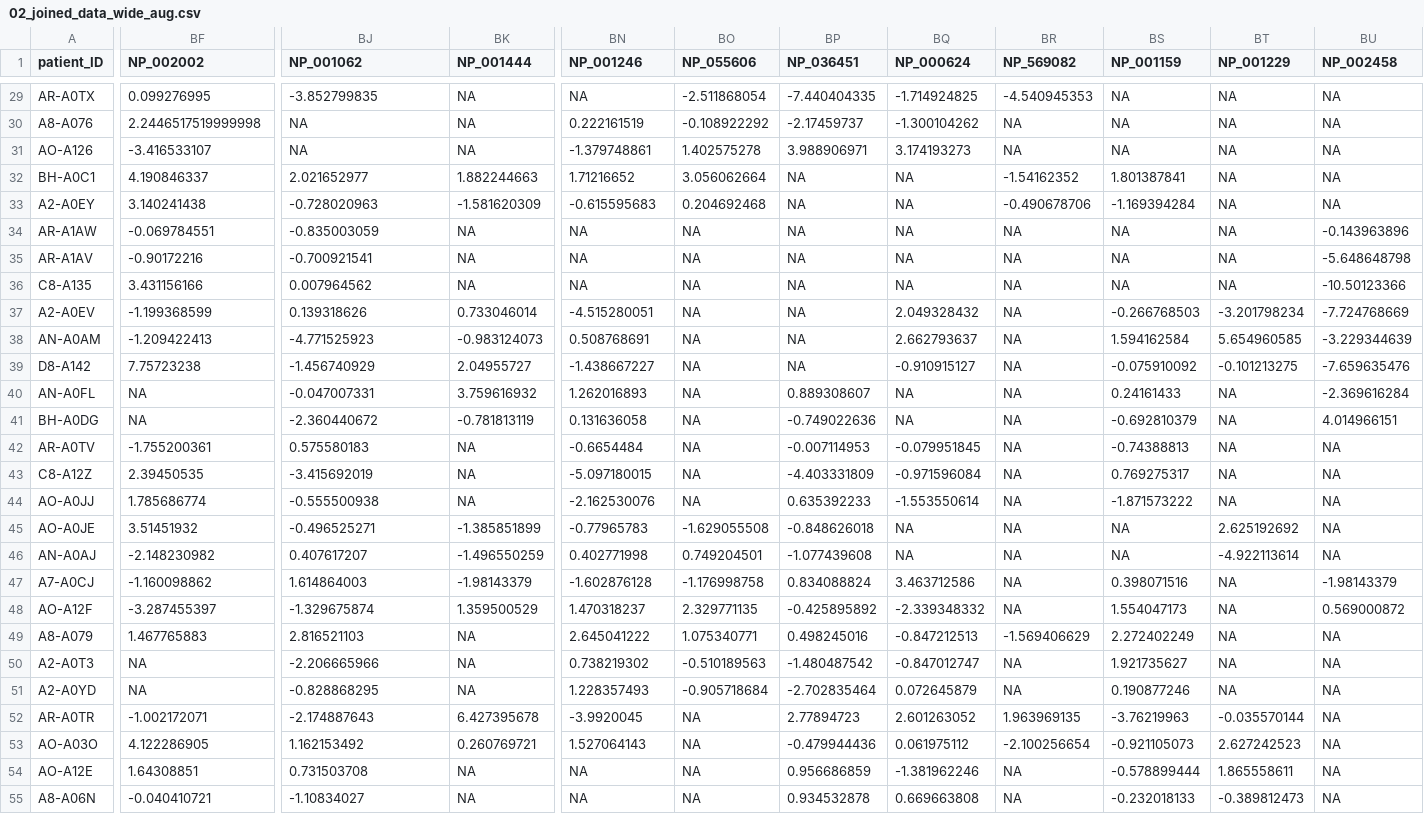
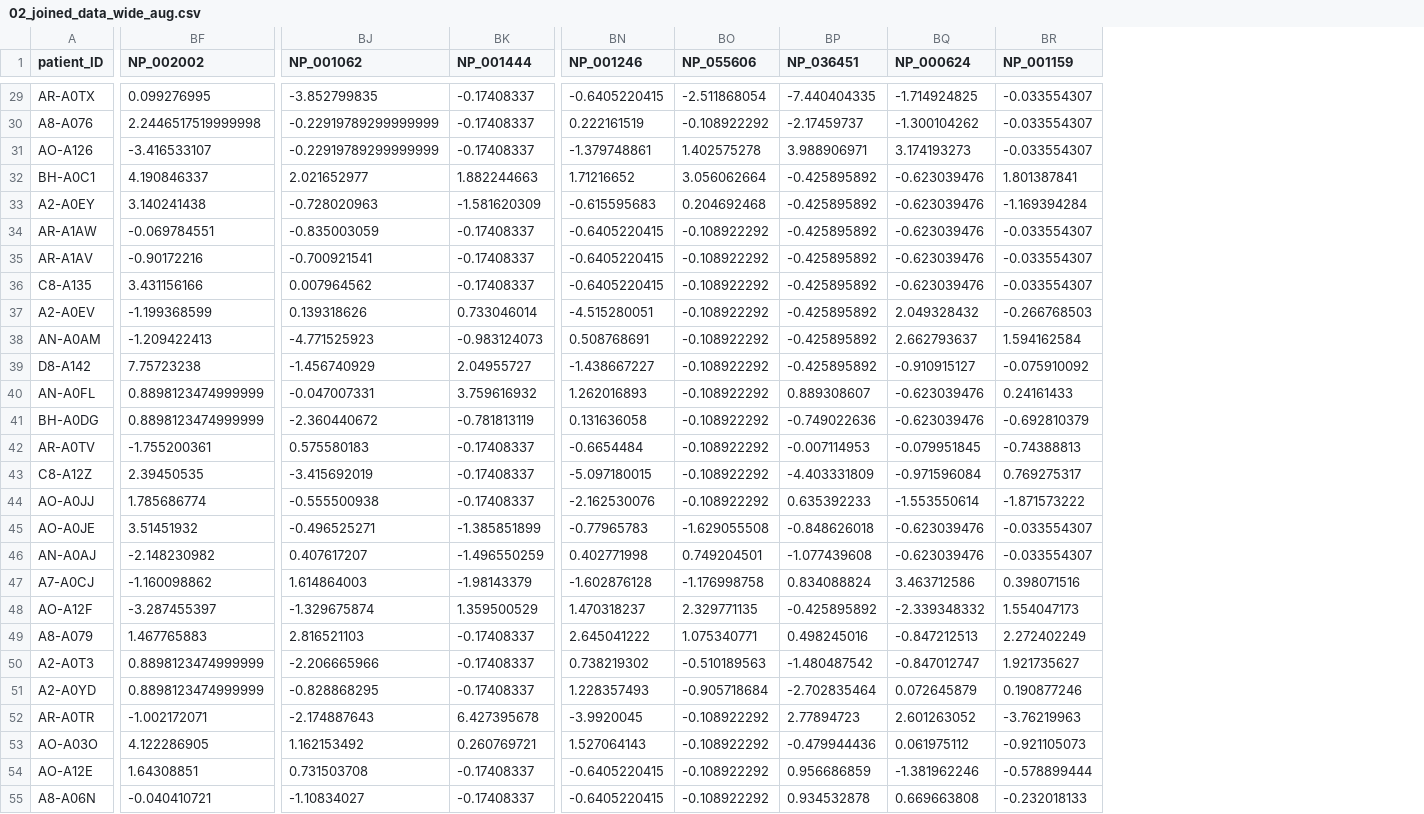
Before and after one commit to rforbiodatascience/2020_group07_shinyApp, a CSV file: data/02_joined_data_wide_aug.csv, drawn as a sheet; only a part is shown, gaps mark what is left out; removed rows and columns are numbered as before the commit, all else as after; the diff covers the shown part only; the diff names each change by its address in the sheet, - before the commit and + after, or states it on an @@ line.

```diff
--- a/data/02_joined_data_wide_aug.csv
+++ b/data/02_joined_data_wide_aug.csv
-column BR (NP_569082), rows 29-55: -4.540945353 | NA | NA | -1.54162352 | -0.490678706 | NA | NA | NA | NA | NA | NA | NA | NA | NA | NA | NA | NA | NA | NA | NA | -1.569406629 | NA | NA | 1.963969135 | -2.100256654 | NA | NA
-column BT (NP_001229), rows 29-55: NA | NA | NA | NA | NA | NA | NA | NA | -3.201798234 | 5.654960585 | -0.101213275 | NA | NA | NA | NA | NA | 2.625192692 | -4.922113614 | NA | NA | NA | NA | NA | -0.035570144 | 2.627242523 | 1.865558611 | -0.389812473
-column BU (NP_002458), rows 29-55: NA | NA | NA | NA | NA | -0.143963896 | -5.648648798 | -10.50123366 | -7.724768669 | -3.229344639 | -7.659635476 | -2.369616284 | 4.014966151 | NA | NA | NA | NA | NA | -1.98143379 | 0.569000872 | NA | NA | NA | NA | NA | NA | NA
-BK29:BK31 (NP_001444): NA
+BK29:BK31 (NP_001444): -0.17408337
-BN29 (NP_001246): NA
+BN29 (NP_001246): -0.6405220415
-BR29:BR31 (NP_001159): NA
+BR29:BR31 (NP_001159): -0.033554307
-BJ30:BJ31 (NP_001062): NA
+BJ30:BJ31 (NP_001062): -0.22919789299999999
-BP32:BP39 (NP_036451): NA
+BP32:BP39 (NP_036451): -0.425895892
-BQ32:BQ36 (NP_000624): NA
+BQ32:BQ36 (NP_000624): -0.623039476
-BK34:BK36 (NP_001444): NA
+BK34:BK36 (NP_001444): -0.17408337
-BN34:BN36 (NP_001246): NA
+BN34:BN36 (NP_001246): -0.6405220415
-BO34:BO44 (NP_055606): NA
+BO34:BO44 (NP_055606): -0.108922292
-BR34:BR36 (NP_001159): NA
+BR34:BR36 (NP_001159): -0.033554307
-BF40:BF41 (NP_002002): NA
+BF40:BF41 (NP_002002): 0.8898123474999999
-BQ40:BQ41 (NP_000624): NA
+BQ40:BQ41 (NP_000624): -0.623039476
-BK42:BK44 (NP_001444): NA
+BK42:BK44 (NP_001444): -0.17408337
-BQ45:BQ46 (NP_000624): NA
+BQ45:BQ46 (NP_000624): -0.623039476
-BR45:BR46 (NP_001159): NA
+BR45:BR46 (NP_001159): -0.033554307
-BK49:BK51 (NP_001444): NA
+BK49:BK51 (NP_001444): -0.17408337
-BF50:BF51 (NP_002002): NA
+BF50:BF51 (NP_002002): 0.8898123474999999
-BO52:BO55 (NP_055606): NA
+BO52:BO55 (NP_055606): -0.108922292
-BK54:BK55 (NP_001444): NA
+BK54:BK55 (NP_001444): -0.17408337
-BN54:BN55 (NP_001246): NA
+BN54:BN55 (NP_001246): -0.6405220415
```
Also changed, not shown: 114 edited cells elsewhere in this file, 3 other files.
